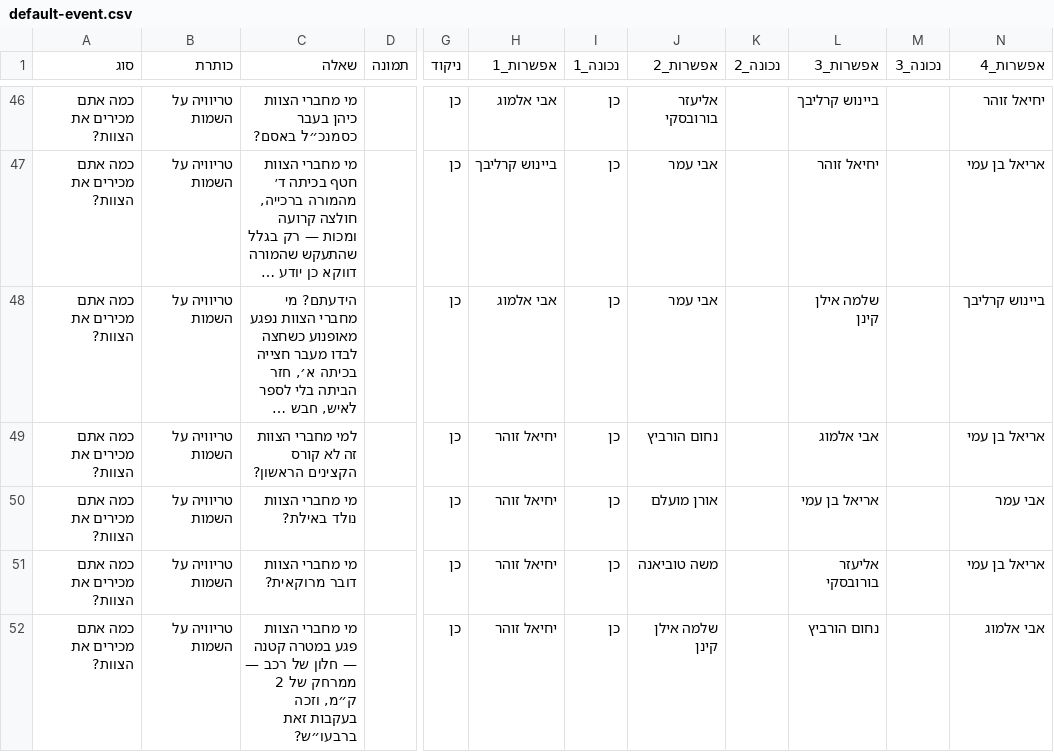
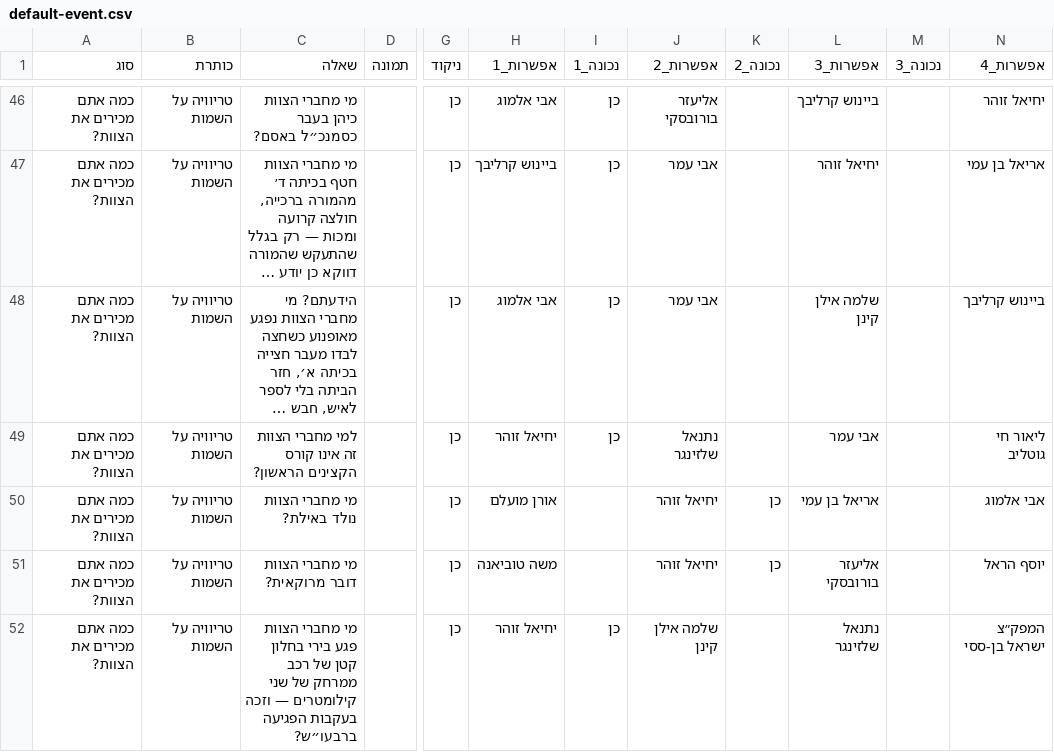
Before and after one commit to BEINUSH/tzevet-2, a CSV file: prisma/default-event.csv, drawn as a sheet; only a part is shown, gaps mark what is left out; long unchanged cells end in …; the diff covers the shown part only; the diff names each change by its address in the sheet, - before the commit and + after, or states it on an @@ line.

Commit message:
Add approved Yehiel and Ariel trivia

```diff
--- a/prisma/default-event.csv
+++ b/prisma/default-event.csv
-C49 (שאלה): למי מחברי הצוות זה לא קורס הקצינים הראשון?
+C49 (שאלה): למי מחברי הצוות זה אינו קורס הקצינים הראשון?
-J49 (אפשרות_2): נחום הורביץ
+J49 (אפשרות_2): נתנאל שלזינגר
-L49 (אפשרות_3): אבי אלמוג
+L49 (אפשרות_3): אבי עמר
-N49 (אפשרות_4): אריאל בן עמי
+N49 (אפשרות_4): ליאור חי גוטליב
-H50 (אפשרות_1): יחיאל זוהר
+H50 (אפשרות_1): אורן מועלם
-I50:I51 (נכונה_1): כן
+I50:I51 (נכונה_1): (empty)
-J50 (אפשרות_2): אורן מועלם
+J50 (אפשרות_2): יחיאל זוהר
-K50:K51 (נכונה_2): (empty)
+K50:K51 (נכונה_2): כן
-N50 (אפשרות_4): אבי עמר
+N50 (אפשרות_4): אבי אלמוג
-H51 (אפשרות_1): יחיאל זוהר
+H51 (אפשרות_1): משה טוביאנה
-J51 (אפשרות_2): משה טוביאנה
+J51 (אפשרות_2): יחיאל זוהר
-N51 (אפשרות_4): אריאל בן עמי
+N51 (אפשרות_4): יוסף הראל
-C52 (שאלה): …הצוות פגע במטרה קטנה — חלון של רכב — ממרחק של 2 ק״מ, וזכה בעקבות זאת ברבעו״ש?
+C52 (שאלה): …הצוות פגע בירי בחלון קטן של רכב ממרחק של שני קילומטרים — וזכה בעקבות הפגיעה ברבעו״ש?
-L52 (אפשרות_3): נחום הורביץ
+L52 (אפשרות_3): נתנאל שלזינגר
-N52 (אפשרות_4): אבי אלמוג
+N52 (אפשרות_4): המפק״צ ישראל בן-ססי
```
Also changed, not shown: 1 added row, 2 removed rows and 8 edited cells elsewhere in this file.
